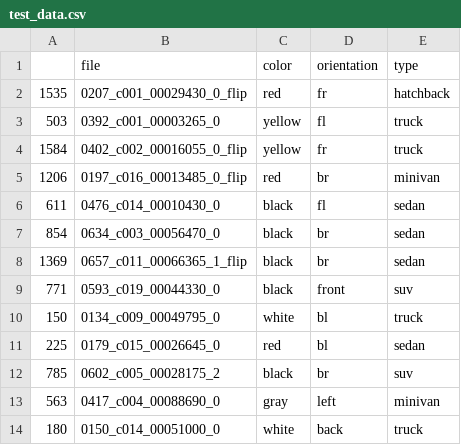
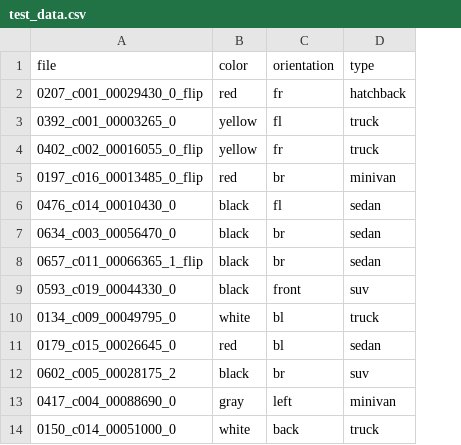
Before and after one commit to Angel-Ceballos/car-grouping, a CSV file: labels/test_data.csv, drawn as a sheet; only a part is shown; the diff names each change by its address in the sheet, - before the commit and + after, or states it on an @@ line.

```diff
--- a/labels/test_data.csv
+++ b/labels/test_data.csv
-column A, rows 2-14: 1535 | 503 | 1584 | 1206 | 611 | 854 | 1369 | 771 | 150 | 225 | 785 | 563 | 180
```
Also changed, not shown: labels/train_data.csv, labels/val_data.csv.
